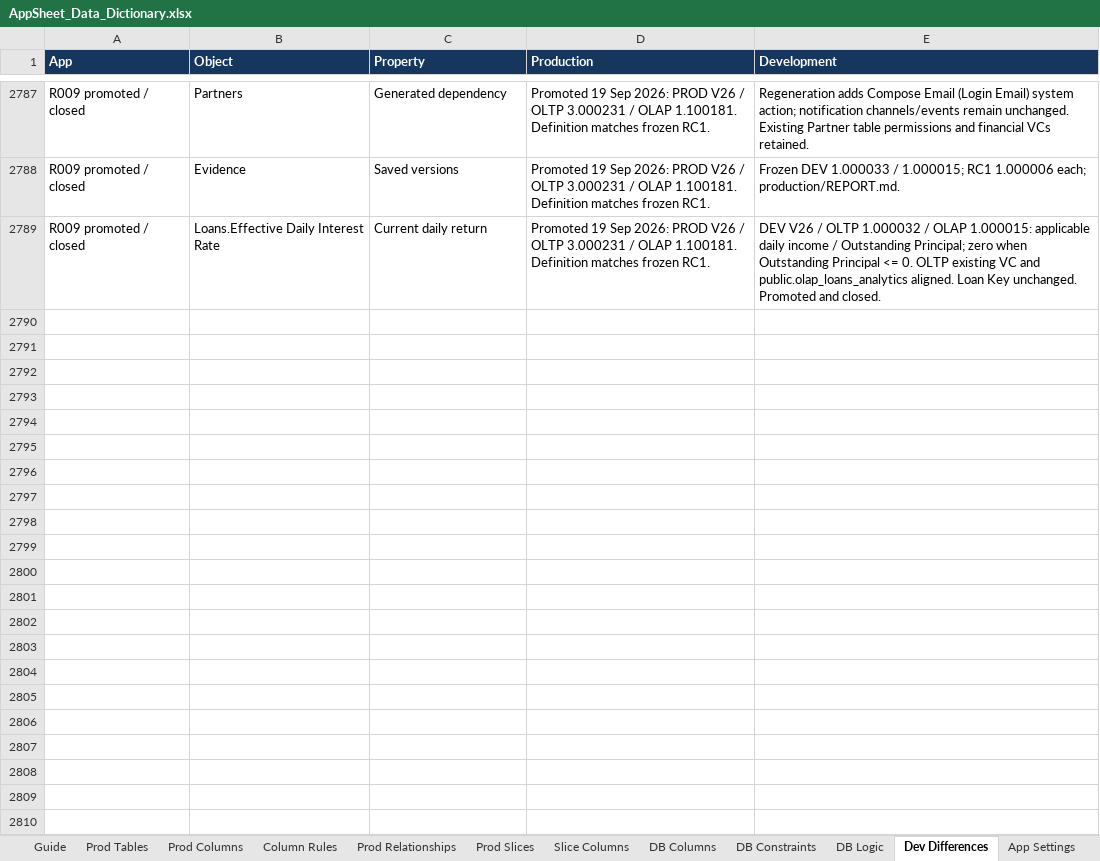
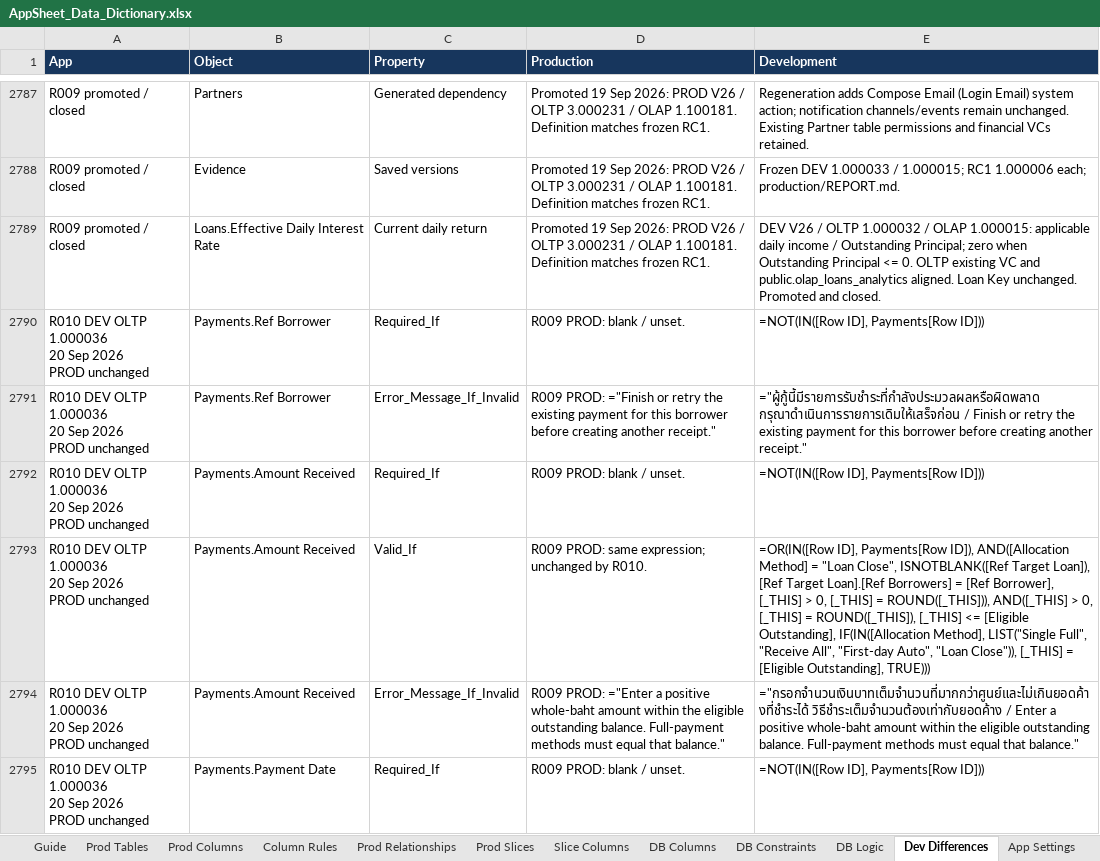
Before and after one commit to welct0407/MW-Credit-App, an Excel workbook: Documents/AppSheet_Data_Dictionary.xlsx, sheet Dev Differences, drawn as a sheet; only a part is shown, gaps mark what is left out; values as stored, in another font and other column widths than the file's, no borders; ↵ is a line break in a cell; the diff covers the shown part only; the diff names each change by its address in the sheet, - before the commit and + after, or states it on an @@ line.

Commit message:
Implement R010 AppSheet payment validation

```diff
--- a/Documents/AppSheet_Data_Dictionary.xlsx (sheet Dev Differences)
+++ b/Documents/AppSheet_Data_Dictionary.xlsx (sheet Dev Differences)
+row 2790: R010 DEV OLTP 1.000036 ↵ 20 Sep 2026 ↵ PROD unchanged | Payments.Ref Borrower | Required_If | R009 PROD: blank / unset. | =NOT(IN([Row ID], Payments[Row ID]))
+row 2791: R010 DEV OLTP 1.000036 ↵ 20 Sep 2026 ↵ PROD unchanged | Payments.Ref Borrower | Error_Message_If_Invalid | R009 PROD: ="Finish or retry the existing payment for this borrower before creating another receipt." | ="ผู้กู้นี้มีรายการรับชำระที่กำลังประมวลผลหรือผิดพลาด กรุณาดำเนินการรายการเดิมให้เสร็จก่อน / Finish or retry the existing payment for this borrower before creating another receipt."
+row 2792: R010 DEV OLTP 1.000036 ↵ 20 Sep 2026 ↵ PROD unchanged | Payments.Amount Received | Required_If | R009 PROD: blank / unset. | =NOT(IN([Row ID], Payments[Row ID]))
+row 2793: R010 DEV OLTP 1.000036 ↵ 20 Sep 2026 ↵ PROD unchanged | Payments.Amount Received | Valid_If | R009 PROD: same expression; unchanged by R010. | =OR(IN([Row ID], Payments[Row ID]), AND([Allocation Method] = "Loan Close", ISNOTBLANK([Ref Target Loan]), [Ref Target Loan].[Ref Borrowers] = [Ref Borrower], [_THIS] > 0, [_THIS] = ROUND([_THIS])), AND([_THIS] > 0, [_THIS] = ROUND([_THIS]), [_THIS] <= [Eligible Outstanding], IF(IN([Allocation Method], LIST("Single Full", "Receive All", "First-day Auto", "Loan Close")), [_THIS] = [Eligible Outstanding], TRUE)))
+row 2794: R010 DEV OLTP 1.000036 ↵ 20 Sep 2026 ↵ PROD unchanged | Payments.Amount Received | Error_Message_If_Invalid | R009 PROD: ="Enter a positive whole-baht amount within the eligible outstanding balance. Full-payment methods must equal that balance." | ="กรอกจำนวนเงินบาทเต็มจำนวนที่มากกว่าศูนย์และไม่เกินยอดค้างที่ชำระได้ วิธีชำระเต็มจำนวนต้องเท่ากับยอดค้าง / Enter a positive whole-baht amount within the eligible outstanding balance. Full-payment methods must equal that balance."
+row 2795: R010 DEV OLTP 1.000036 ↵ 20 Sep 2026 ↵ PROD unchanged | Payments.Payment Date | Required_If | R009 PROD: blank / unset. | =NOT(IN([Row ID], Payments[Row ID]))
```
Also changed, not shown: 16 added rows elsewhere in this sheet, sheet Guide, 11 other files.
